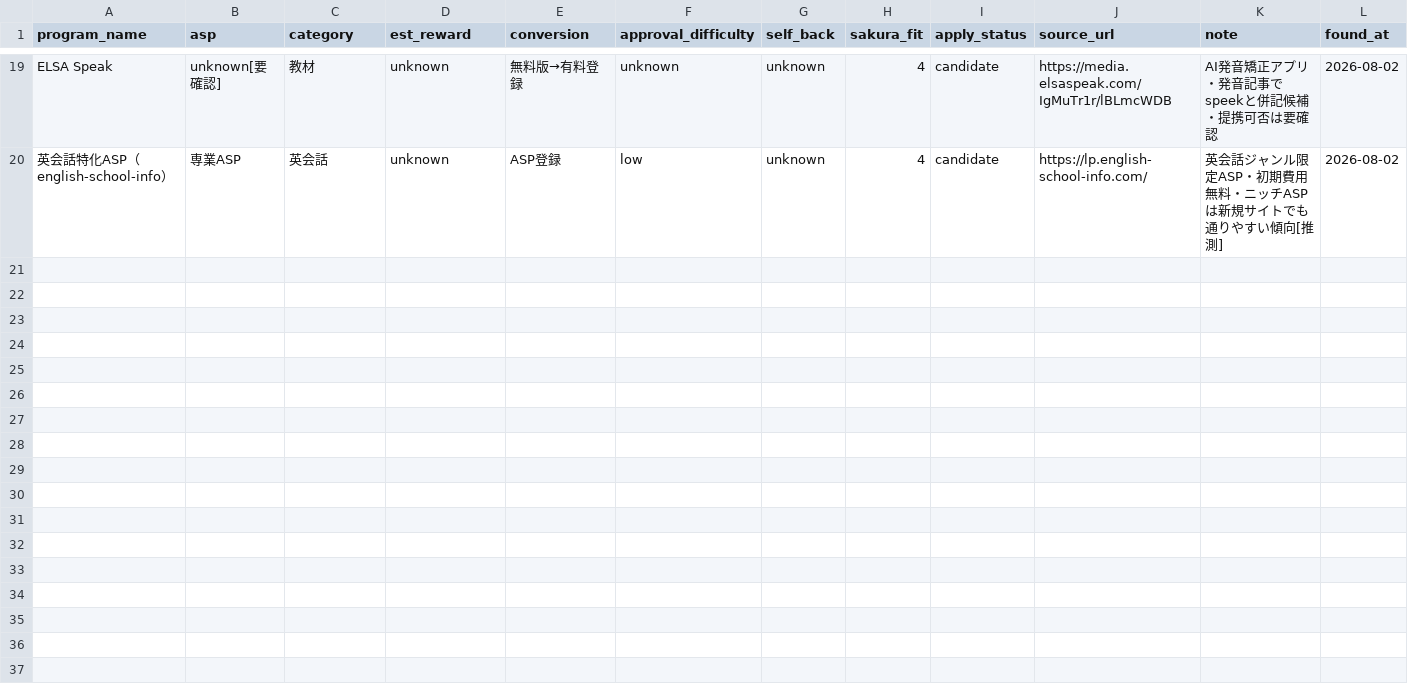
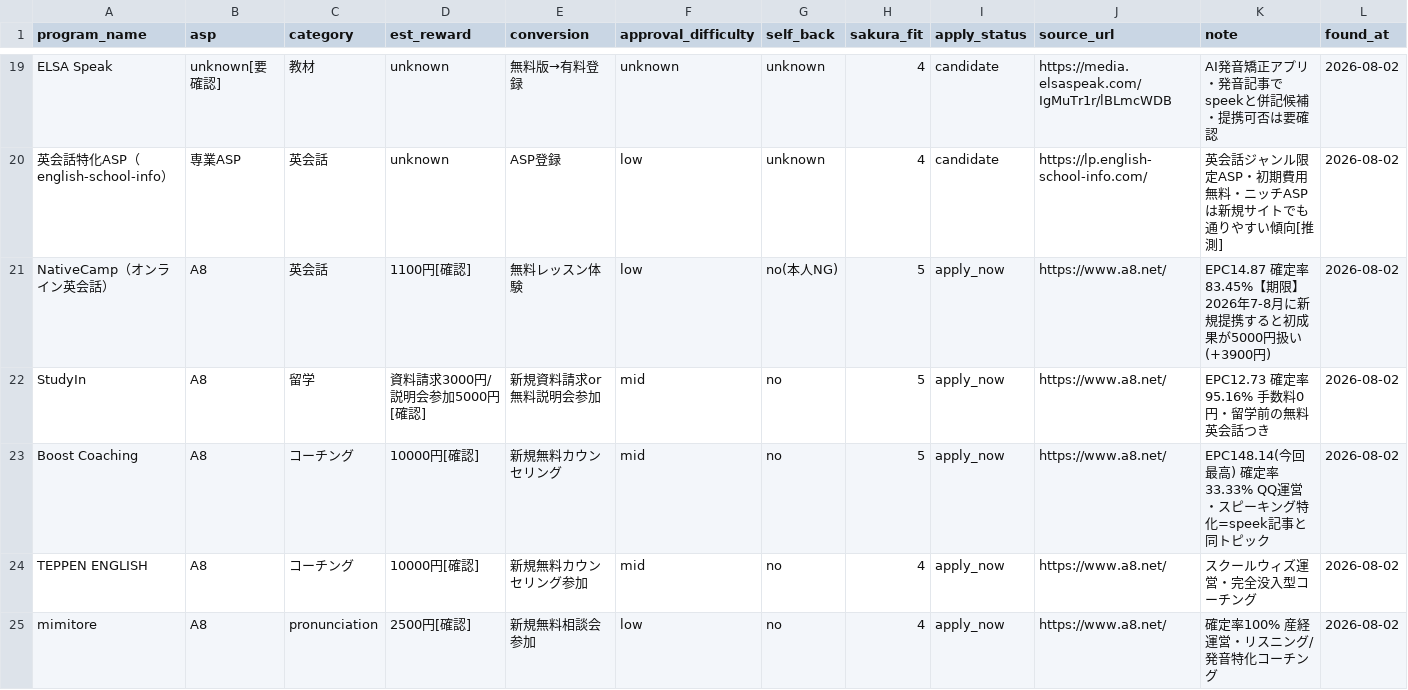
Before and after one commit to rei2342/rei2342.github.io, a CSV file: affiliate-research-engine/playbook/workspace/program_candidates.csv, drawn as a sheet; only a part is shown, gaps mark what is left out; the diff covers the shown part only; the diff names each change by its address in the sheet, - before the commit and + after, or states it on an @@ line.

```diff
--- a/affiliate-research-engine/playbook/workspace/program_candidates.csv
+++ b/affiliate-research-engine/playbook/workspace/program_candidates.csv
+row 21: NativeCamp（オンライン英会話） | A8 | 英会話 | 1100円[確認] | 無料レッスン体験 | low | no(本人NG) | 5 | apply_now | https://www.a8.net/ | EPC14.87 確定率83.45%【期限】2026年7-8月に新規提携すると初成果が5000円扱い(+3900円) | 2026-08-02
+row 22: StudyIn | A8 | 留学 | 資料請求3000円/説明会参加5000円[確認] | 新規資料請求or無料説明会参加 | mid | no | 5 | apply_now | https://www.a8.net/ | EPC12.73 確定率95.16% 手数料0円・留学前の無料英会話つき | 2026-08-02
+row 23: Boost Coaching | A8 | コーチング | 10000円[確認] | 新規無料カウンセリング | mid | no | 5 | apply_now | https://www.a8.net/ | EPC148.14(今回最高) 確定率33.33% QQ運営・スピーキング特化=speek記事と同トピック | 2026-08-02
+row 24: TEPPEN ENGLISH | A8 | コーチング | 10000円[確認] | 新規無料カウンセリング参加 | mid | no | 4 | apply_now | https://www.a8.net/ | スクールウィズ運営・完全没入型コーチング | 2026-08-02
+row 25: mimitore | A8 | pronunciation | 2500円[確認] | 新規無料相談会参加 | low | no | 4 | apply_now | https://www.a8.net/ | 確定率100% 産経運営・リスニング/発音特化コーチング | 2026-08-02
```
Also changed, not shown: 6 added rows, 2 removed rows and 43 edited cells elsewhere in this file.
